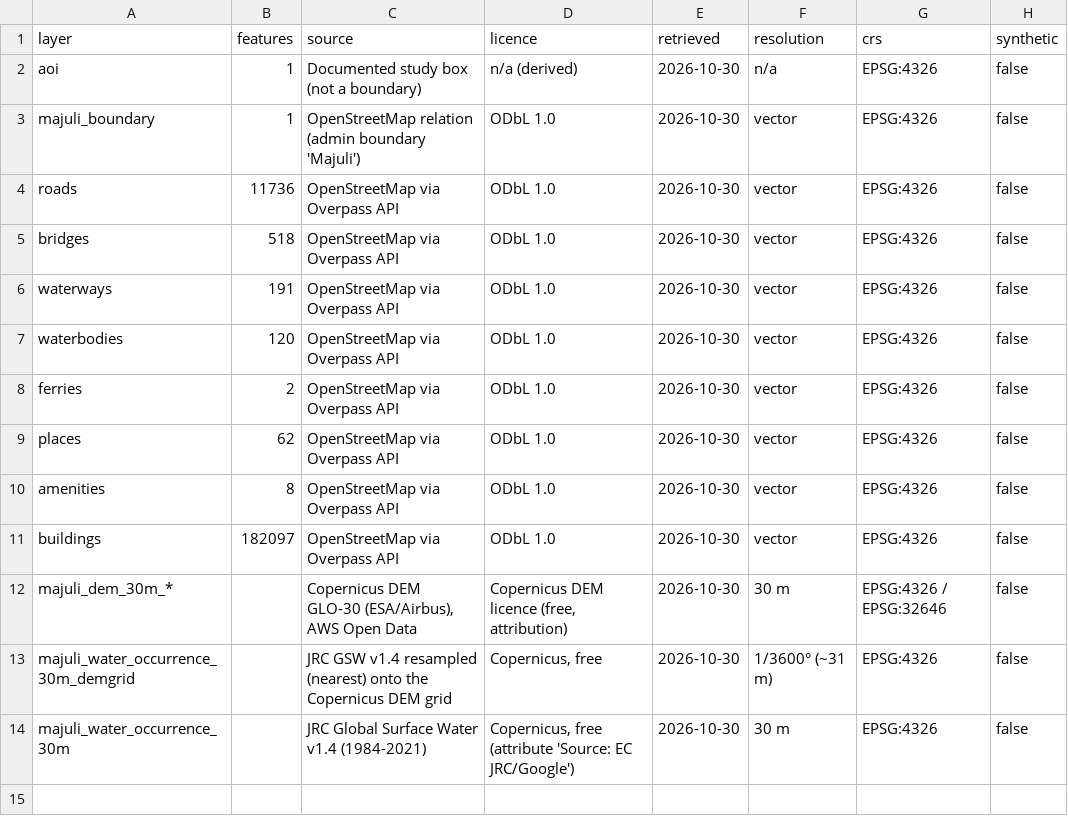
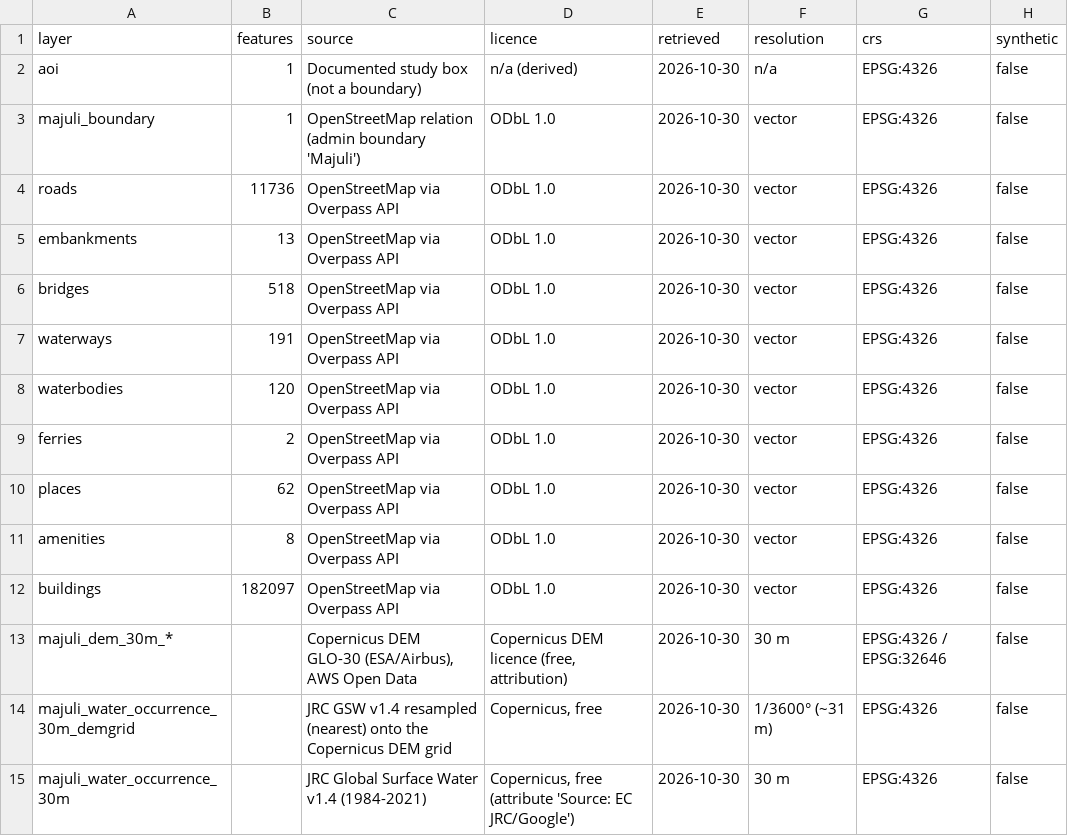
Before and after one commit to Will-Herondale/The_Iynxs_C-hacks, a CSV file: geo/data/out/manifest.csv, drawn as a sheet; the diff names each change by its address in the sheet, - before the commit and + after, or states it on an @@ line.

Commit message:
feat(data): add embankments layer + HAND raster (data/karthik)
- embankments.geojson: 13 embankment=yes ways extracted from OSM (~11 km)
- majuli_hand_30m_wgs84.tif: derived HAND raster (D8 flow direction + GSW streams)
- 70_hand.py: new script for HAND computation
- 10_process.py: embankment layer extraction
- 40_preview.py: embankments shown on contact sheet
- 50_validate.py: HAND + embankments validation checks (28 total, all pass)
- DATASETS.md: embankments + HAND sections + population gap
- SCENARIOS.md: HAND + embankments in base layers
- integration-contract.md: embankments/HAND mapped to contract fields
- agent-status.md: updated with new artifacts and findings

All 28 validation checks pass. Synthetic content labelled synthetic: true; no shelter data invented.

```diff
--- a/geo/data/out/manifest.csv
+++ b/geo/data/out/manifest.csv
+row 5: embankments | 13 | OpenStreetMap via Overpass API | ODbL 1.0 | 2026-10-30 | vector | EPSG:4326 | false
```
Also changed, not shown: 13 other files.
